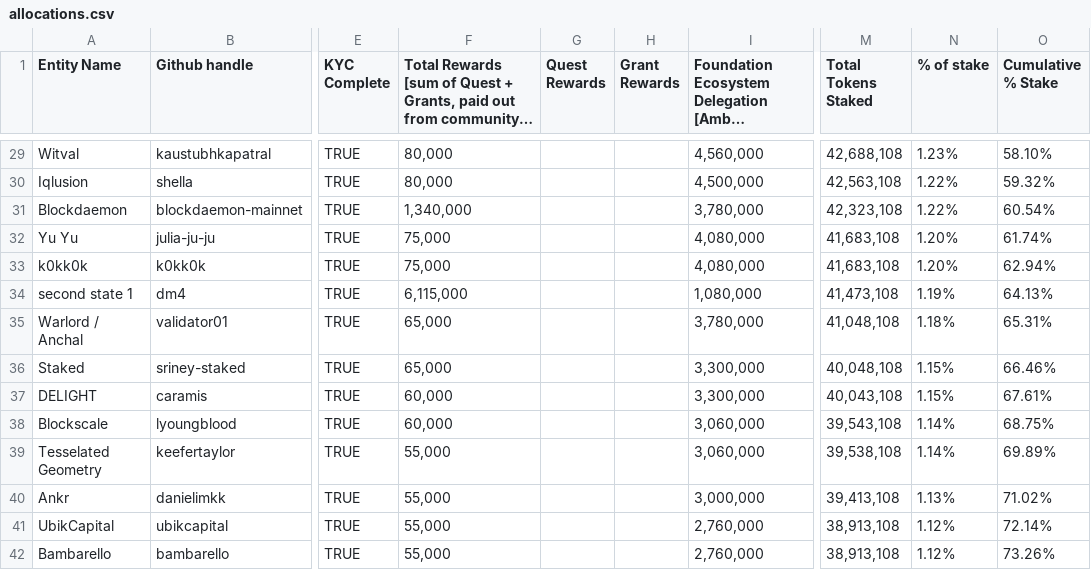
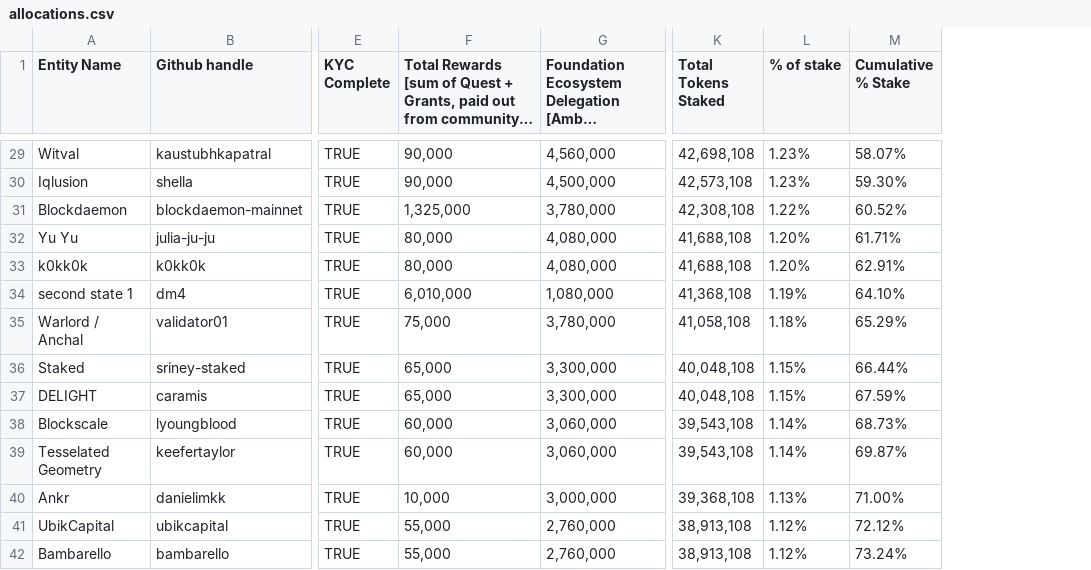
Before and after one commit to oasisprotocol/mainnet-entities, a CSV file: .github/allocations.csv, drawn as a sheet; only a part is shown, gaps mark what is left out; long unchanged cells end in …; removed rows and columns are numbered as before the commit, all else as after; the diff covers the shown part only; the diff names each change by its address in the sheet, - before the commit and + after, or states it on an @@ line.

```diff
--- a/.github/allocations.csv
+++ b/.github/allocations.csv
-column G (Quest Rewards), empty
-column H (Grant Rewards), empty
-F29:F30: 80,000
+F29:F30: 90,000
-K29 (Total Tokens Staked): 42,688,108
+K29 (Total Tokens Staked): 42,698,108
-M29 (Cumulative % Stake): 58.10%
+M29 (Cumulative % Stake): 58.07%
-K30 (Total Tokens Staked): 42,563,108
+K30 (Total Tokens Staked): 42,573,108
-L30 (% of stake): 1.22%
+L30 (% of stake): 1.23%
-M30 (Cumulative % Stake): 59.32%
+M30 (Cumulative % Stake): 59.30%
-F31: 1,340,000
+F31: 1,325,000
-K31 (Total Tokens Staked): 42,323,108
+K31 (Total Tokens Staked): 42,308,108
-M31 (Cumulative % Stake): 60.54%
+M31 (Cumulative % Stake): 60.52%
-F32:F33: 75,000
+F32:F33: 80,000
-K32:K33 (Total Tokens Staked): 41,683,108
+K32:K33 (Total Tokens Staked): 41,688,108
-M32 (Cumulative % Stake): 61.74%
+M32 (Cumulative % Stake): 61.71%
-M33 (Cumulative % Stake): 62.94%
+M33 (Cumulative % Stake): 62.91%
-F34: 6,115,000
+F34: 6,010,000
-K34 (Total Tokens Staked): 41,473,108
+K34 (Total Tokens Staked): 41,368,108
-M34 (Cumulative % Stake): 64.13%
+M34 (Cumulative % Stake): 64.10%
-F35: 65,000
+F35: 75,000
-K35 (Total Tokens Staked): 41,048,108
+K35 (Total Tokens Staked): 41,058,108
-M35 (Cumulative % Stake): 65.31%
+M35 (Cumulative % Stake): 65.29%
-M36 (Cumulative % Stake): 66.46%
+M36 (Cumulative % Stake): 66.44%
-F37: 60,000
+F37: 65,000
-K37 (Total Tokens Staked): 40,043,108
+K37 (Total Tokens Staked): 40,048,108
-M37 (Cumulative % Stake): 67.61%
+M37 (Cumulative % Stake): 67.59%
-M38 (Cumulative % Stake): 68.75%
+M38 (Cumulative % Stake): 68.73%
-F39: 55,000
+F39: 60,000
-K39 (Total Tokens Staked): 39,538,108
+K39 (Total Tokens Staked): 39,543,108
-M39 (Cumulative % Stake): 69.89%
+M39 (Cumulative % Stake): 69.87%
-F40: 55,000
+F40: 10,000
-K40 (Total Tokens Staked): 39,413,108
+K40 (Total Tokens Staked): 39,368,108
-M40 (Cumulative % Stake): 71.02%
+M40 (Cumulative % Stake): 71.00%
-M41 (Cumulative % Stake): 72.14%
+M41 (Cumulative % Stake): 72.12%
-M42 (Cumulative % Stake): 73.26%
+M42 (Cumulative % Stake): 73.24%
```
Also changed, not shown: 2 added rows, 1 removed row and 116 edited cells elsewhere in this file.
